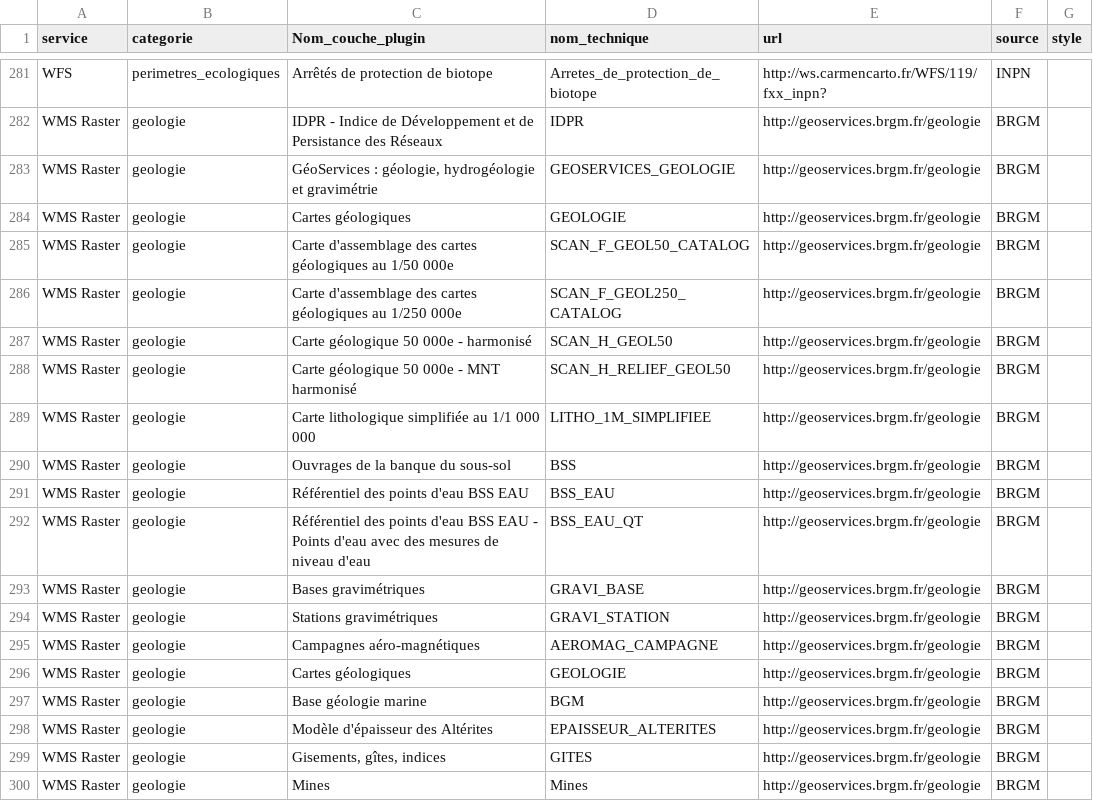
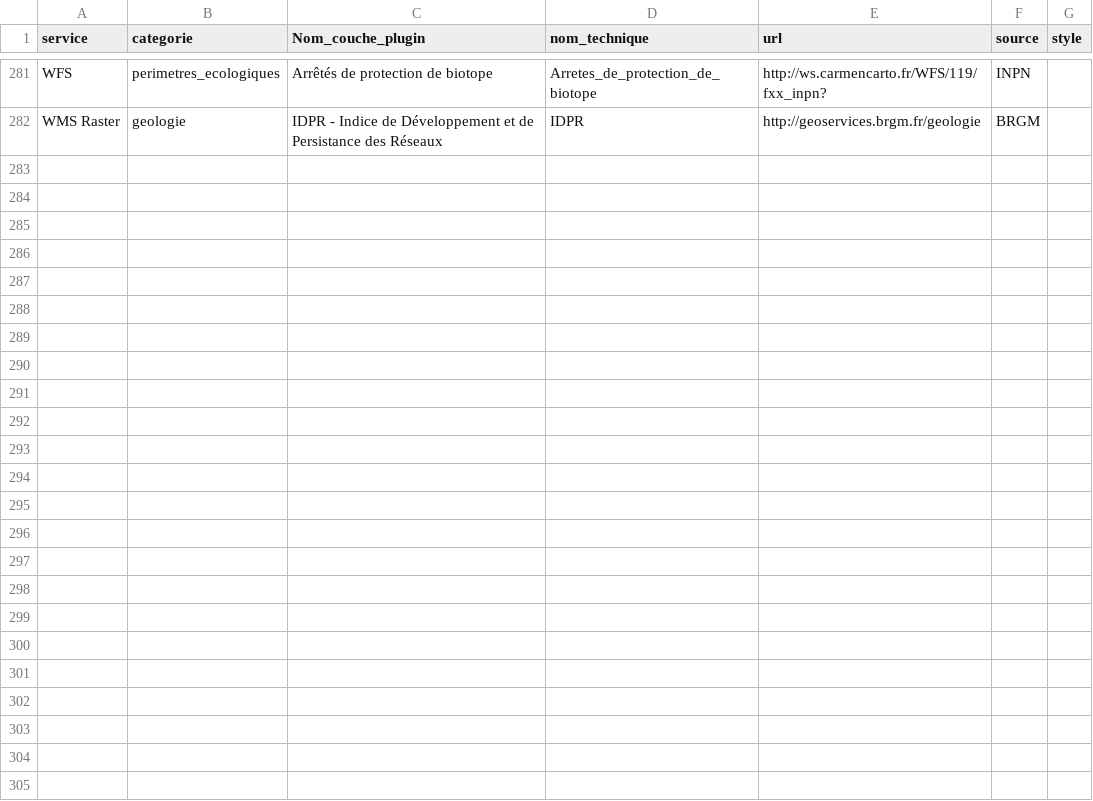
Before and after one commit to CEN-Nouvelle-Aquitaine/fluxcen, a CSV file: flux.csv, drawn as a sheet; only a part is shown, gaps mark what is left out.

Commit message:
Update flux.csv

```diff
--- a/flux.csv
+++ b/flux.csv
@@ -282,19 +282 @@ WFS;perimetres_ecologiques;Arrêtés de protection de biotope;Arretes_de_protect
 WMS Raster;geologie;IDPR - Indice de Développement et de Persistance des Réseaux;IDPR;http://geoservices.brgm.fr/geologie;BRGM;
-WMS Raster;geologie;GéoServices : géologie, hydrogéologie et gravimétrie;GEOSERVICES_GEOLOGIE;http://geoservices.brgm.fr/geologie;BRGM;
-WMS Raster;geologie;Cartes géologiques;GEOLOGIE;http://geoservices.brgm.fr/geologie;BRGM;
-WMS Raster;geologie;Carte d'assemblage des cartes géologiques au 1/50 000e;SCAN_F_GEOL50_CATALOG;http://geoservices.brgm.fr/geologie;BRGM;
-WMS Raster;geologie;Carte d'assemblage des cartes géologiques au 1/250 000e;SCAN_F_GEOL250_CATALOG;http://geoservices.brgm.fr/geologie;BRGM;
-WMS Raster;geologie;Carte géologique 50 000e - harmonisé;SCAN_H_GEOL50;http://geoservices.brgm.fr/geologie;BRGM;
-WMS Raster;geologie;Carte géologique 50 000e - MNT harmonisé;SCAN_H_RELIEF_GEOL50;http://geoservices.brgm.fr/geologie;BRGM;
-WMS Raster;geologie;Carte lithologique simplifiée au 1/1 000 000;LITHO_1M_SIMPLIFIEE;http://geoservices.brgm.fr/geologie;BRGM;
-WMS Raster;geologie;Ouvrages de la banque du sous-sol;BSS;http://geoservices.brgm.fr/geologie;BRGM;
-WMS Raster;geologie;Référentiel des points d'eau BSS EAU;BSS_EAU;http://geoservices.brgm.fr/geologie;BRGM;
-WMS Raster;geologie;Référentiel des points d'eau BSS EAU - Points d'eau avec des mesures de niveau d'eau;BSS_EAU_QT;http://geoservices.brgm.fr/geologie;BRGM;
-WMS Raster;geologie;Bases gravimétriques;GRAVI_BASE;http://geoservices.brgm.fr/geologie;BRGM;
-WMS Raster;geologie;Stations gravimétriques;GRAVI_STATION;http://geoservices.brgm.fr/geologie;BRGM;
-WMS Raster;geologie;Campagnes aéro-magnétiques;AEROMAG_CAMPAGNE;http://geoservices.brgm.fr/geologie;BRGM;
-WMS Raster;geologie;Cartes géologiques;GEOLOGIE;http://geoservices.brgm.fr/geologie;BRGM;
-WMS Raster;geologie;Base géologie marine;BGM;http://geoservices.brgm.fr/geologie;BRGM;
-WMS Raster;geologie;Modèle d'épaisseur des Altérites;EPAISSEUR_ALTERITES;http://geoservices.brgm.fr/geologie;BRGM;
-WMS Raster;geologie;Gisements, gîtes, indices;GITES;http://geoservices.brgm.fr/geologie;BRGM;
-WMS Raster;geologie;Mines;Mines;http://geoservices.brgm.fr/geologie;BRGM;
```
